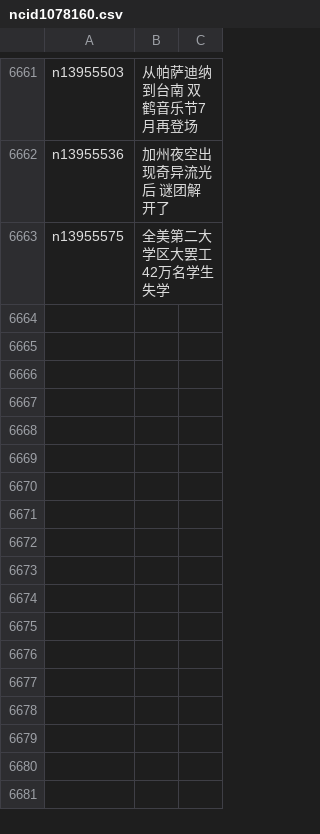
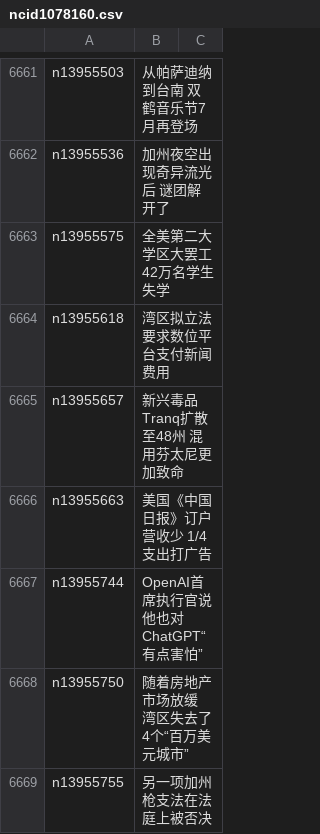
Before and after one commit to epic-marker/epoch-news, a CSV file: indexes/ncid1078160.csv, drawn as a sheet; only a part is shown, gaps mark what is left out; the diff names each change by its address in the sheet, - before the commit and + after, or states it on an @@ line.

```diff
--- a/indexes/ncid1078160.csv
+++ b/indexes/ncid1078160.csv
+row 6664: n13955618 | 湾区拟立法 要求数位平台支付新闻费用
+row 6665: n13955657 | 新兴毒品Tranq扩散至48州 混用芬太尼更加致命
+row 6666: n13955663 | 美国《中国日报》订户营收少 1/4支出打广告
+row 6667: n13955744 | OpenAI首席执行官说他也对ChatGPT“有点害怕”
+row 6668: n13955750 | 随着房地产市场放缓 湾区失去了4个“百万美元城市”
+row 6669: n13955755 | 另一项加州枪支法在法庭上被否决
```
Also changed, not shown: indexes/ncid1078158.csv, indexes/ncid1078159.csv, 47 other files.
